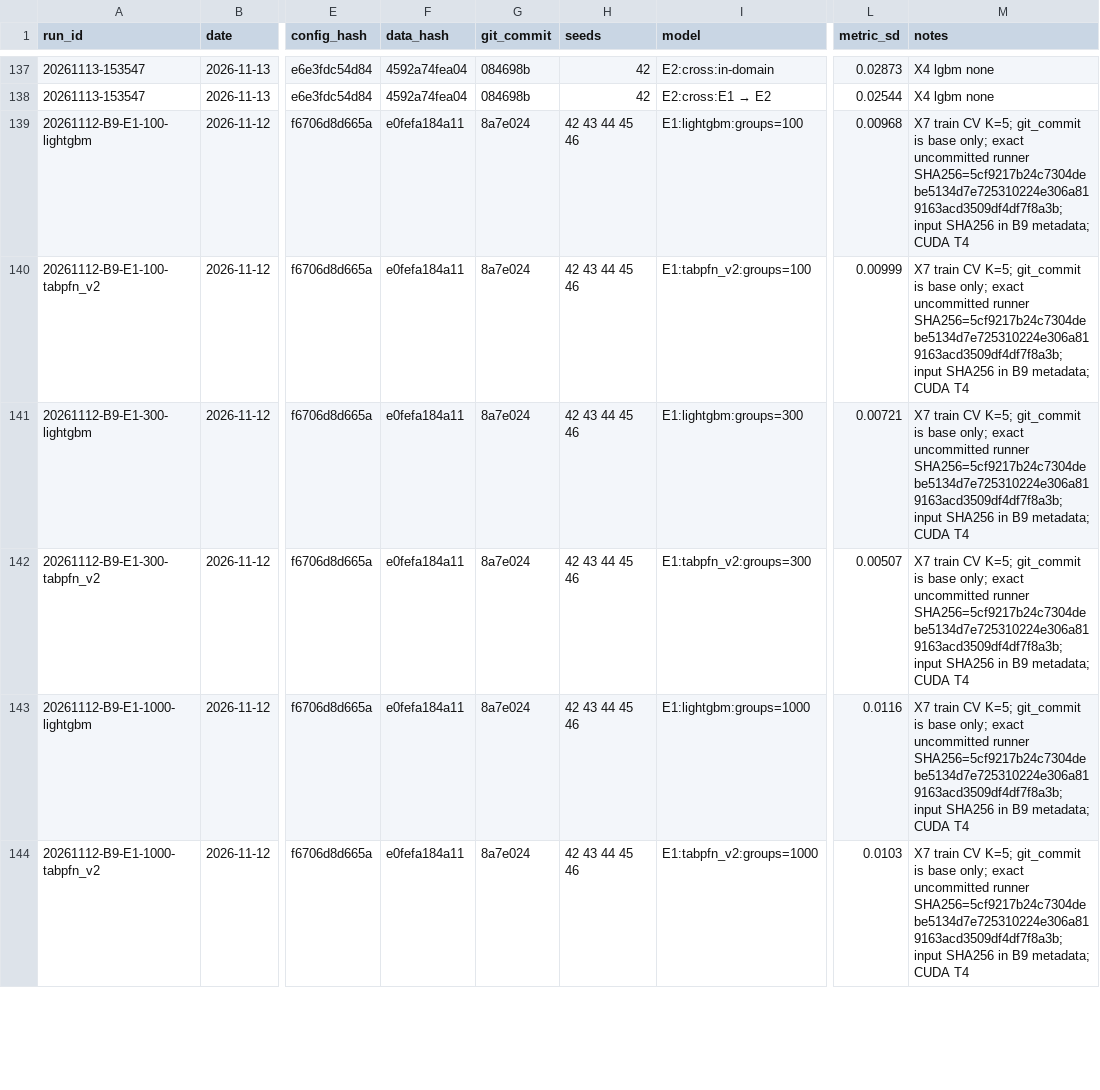
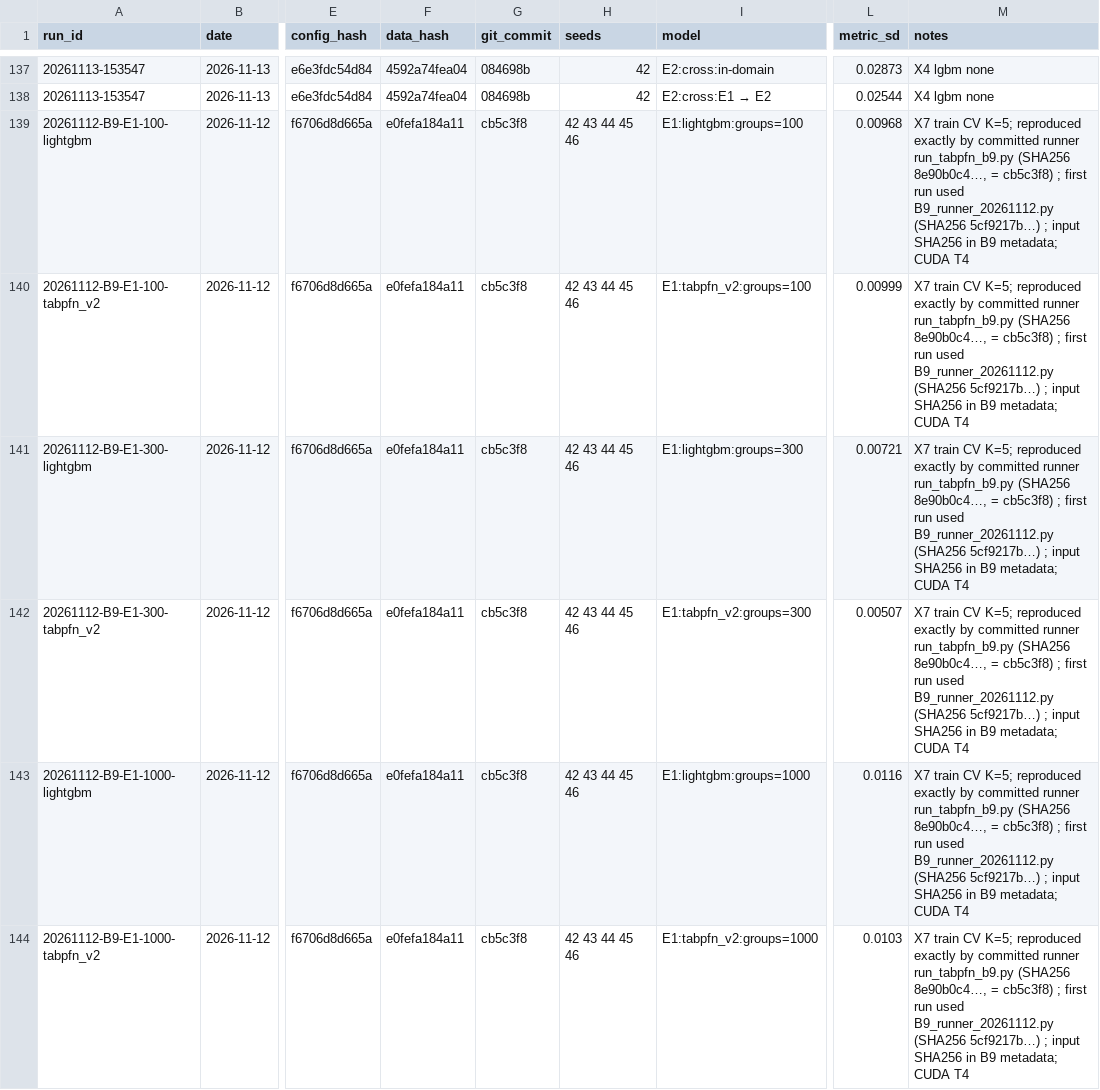
Before and after one commit to namgau/FriendWithPTIT, a CSV file: experiments/ledger.csv, drawn as a sheet; only a part is shown, gaps mark what is left out; the diff covers the shown part only; the diff names each change by its address in the sheet, - before the commit and + after, or states it on an @@ line.

```diff
--- a/experiments/ledger.csv
+++ b/experiments/ledger.csv
-G139:G144 (git_commit): 8a7e024
+G139:G144 (git_commit): cb5c3f8
-M139:M144 (notes): …CV K=5; git_commit is base only; exact uncommitted runner SHA256=5cf9217b24c7304debe5134d7e725310224e306a819163acd3509df4df7f8a3b; input SHA256…
+M139:M144 (notes): …CV K=5; reproduced exactly by committed runner run_tabpfn_b9.py (SHA256 8e90b0c4…, = cb5c3f8) ; first run used B9_runner_20261112.py (SHA256 5cf9217b…) ; input SHA256…
```
Also changed, not shown: 12 edited cells elsewhere in this file.
